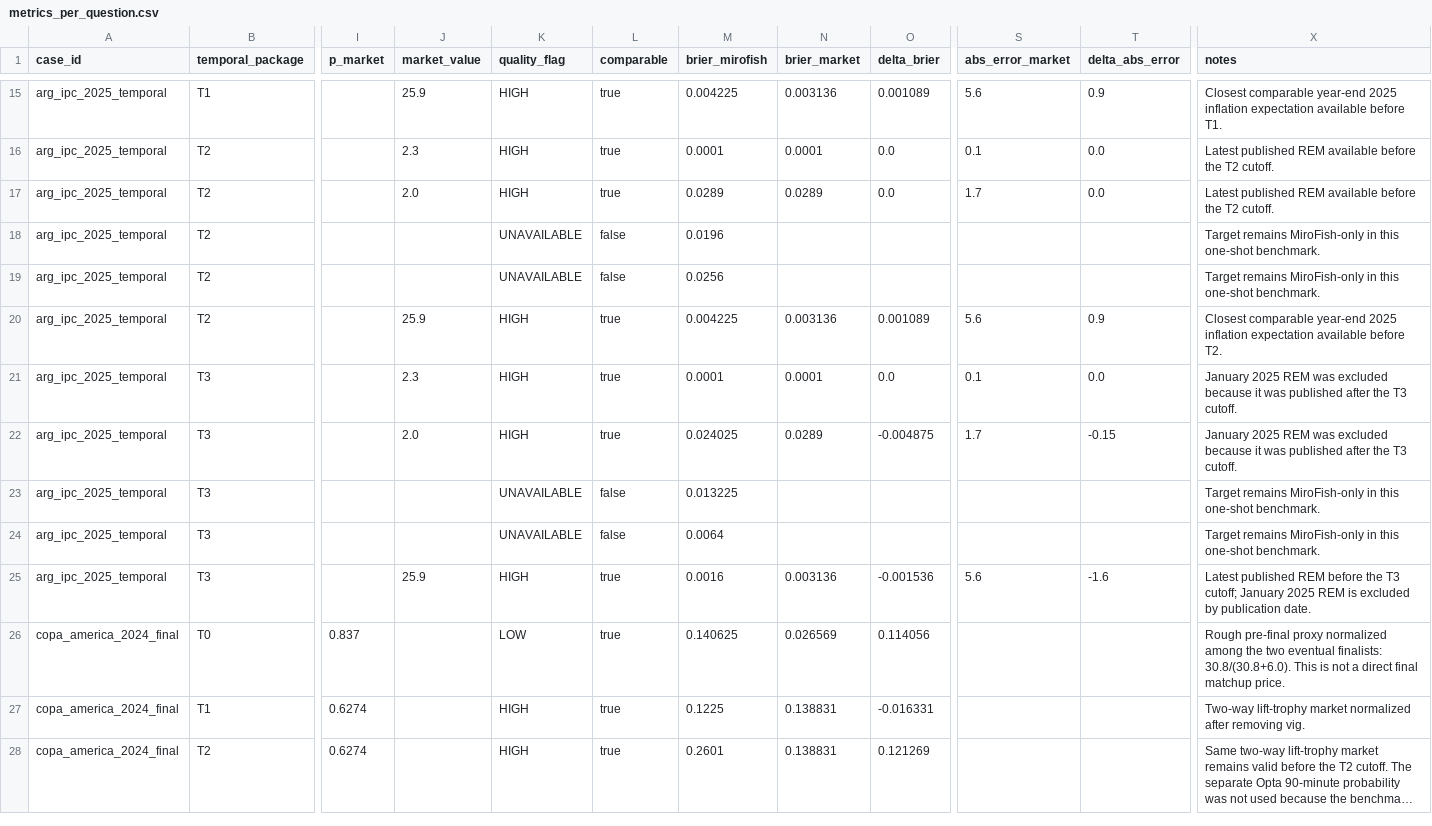
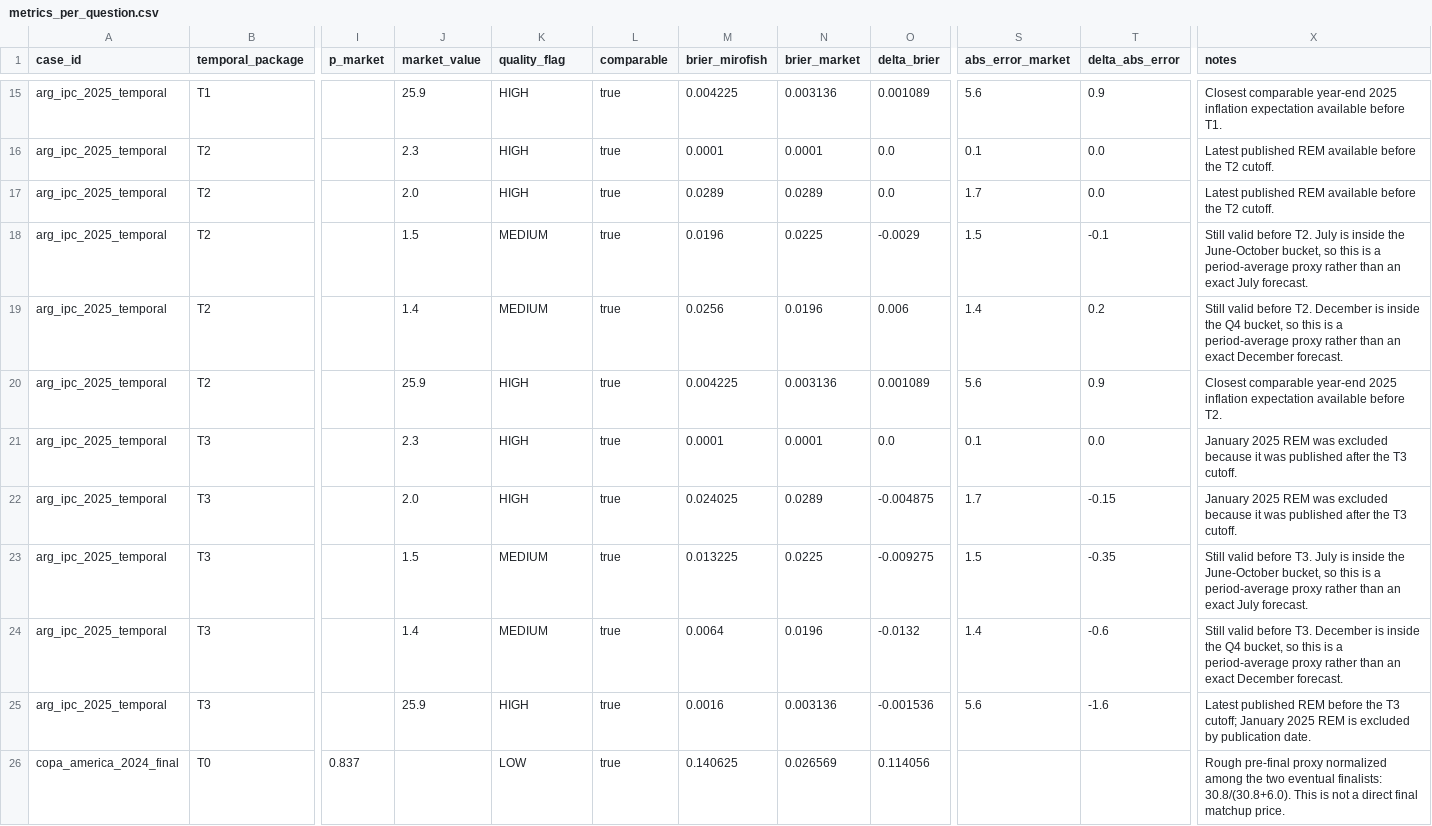
Before and after one commit to LucasErcolano/MiroFish, a CSV file: backtesting/benchmarks/market_baseline/metrics_per_question.csv, drawn as a sheet; only a part is shown, gaps mark what is left out; the shorter side is filled out with more unchanged rows; long unchanged cells end in …; the diff covers the shown part only; the diff names each change by its address in the sheet, - before the commit and + after, or states it on an @@ line.

```diff
--- a/backtesting/benchmarks/market_baseline/metrics_per_question.csv
+++ b/backtesting/benchmarks/market_baseline/metrics_per_question.csv
-J18 (market_value): (empty)
+J18 (market_value): 1.5
-K18:K19 (quality_flag): UNAVAILABLE
+K18:K19 (quality_flag): MEDIUM
-L18:L19 (comparable): false
+L18:L19 (comparable): true
-N18 (brier_market): (empty)
+N18 (brier_market): 0.0225
-O18 (delta_brier): (empty)
+O18 (delta_brier): -0.0029
-S18 (abs_error_market): (empty)
+S18 (abs_error_market): 1.5
-T18 (delta_abs_error): (empty)
+T18 (delta_abs_error): -0.1
-X18 (notes): Target remains MiroFish-only in this one-shot benchmark.
+X18 (notes): Still valid before T2. July is inside the June-October bucket, so this is a period-average proxy rather than an exact July forecast.
-J19 (market_value): (empty)
+J19 (market_value): 1.4
-N19 (brier_market): (empty)
+N19 (brier_market): 0.0196
-O19 (delta_brier): (empty)
+O19 (delta_brier): 0.006
-S19 (abs_error_market): (empty)
+S19 (abs_error_market): 1.4
-T19 (delta_abs_error): (empty)
+T19 (delta_abs_error): 0.2
-X19 (notes): Target remains MiroFish-only in this one-shot benchmark.
+X19 (notes): Still valid before T2. December is inside the Q4 bucket, so this is a period-average proxy rather than an exact December forecast.
-J23 (market_value): (empty)
+J23 (market_value): 1.5
-K23:K24 (quality_flag): UNAVAILABLE
+K23:K24 (quality_flag): MEDIUM
-L23:L24 (comparable): false
+L23:L24 (comparable): true
-N23 (brier_market): (empty)
+N23 (brier_market): 0.0225
-O23 (delta_brier): (empty)
+O23 (delta_brier): -0.009275
-S23 (abs_error_market): (empty)
+S23 (abs_error_market): 1.5
-T23 (delta_abs_error): (empty)
+T23 (delta_abs_error): -0.35
-X23 (notes): Target remains MiroFish-only in this one-shot benchmark.
+X23 (notes): Still valid before T3. July is inside the June-October bucket, so this is a period-average proxy rather than an exact July forecast.
-J24 (market_value): (empty)
+J24 (market_value): 1.4
-N24 (brier_market): (empty)
+N24 (brier_market): 0.0196
-O24 (delta_brier): (empty)
+O24 (delta_brier): -0.0132
-S24 (abs_error_market): (empty)
+S24 (abs_error_market): 1.4
-T24 (delta_abs_error): (empty)
+T24 (delta_abs_error): -0.6
-X24 (notes): Target remains MiroFish-only in this one-shot benchmark.
+X24 (notes): Still valid before T3. December is inside the Q4 bucket, so this is a period-average proxy rather than an exact December forecast.
```
Also changed, not shown: 32 edited cells elsewhere in this file, backtesting/benchmarks/market_baseline/market_odds.csv, 4 other files.
